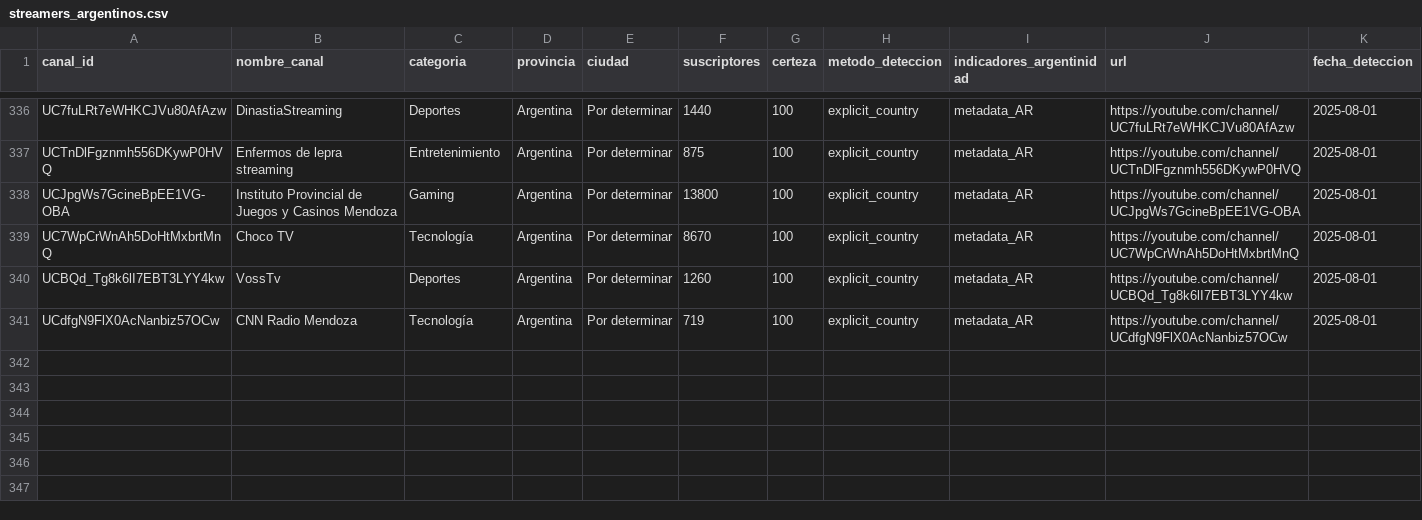
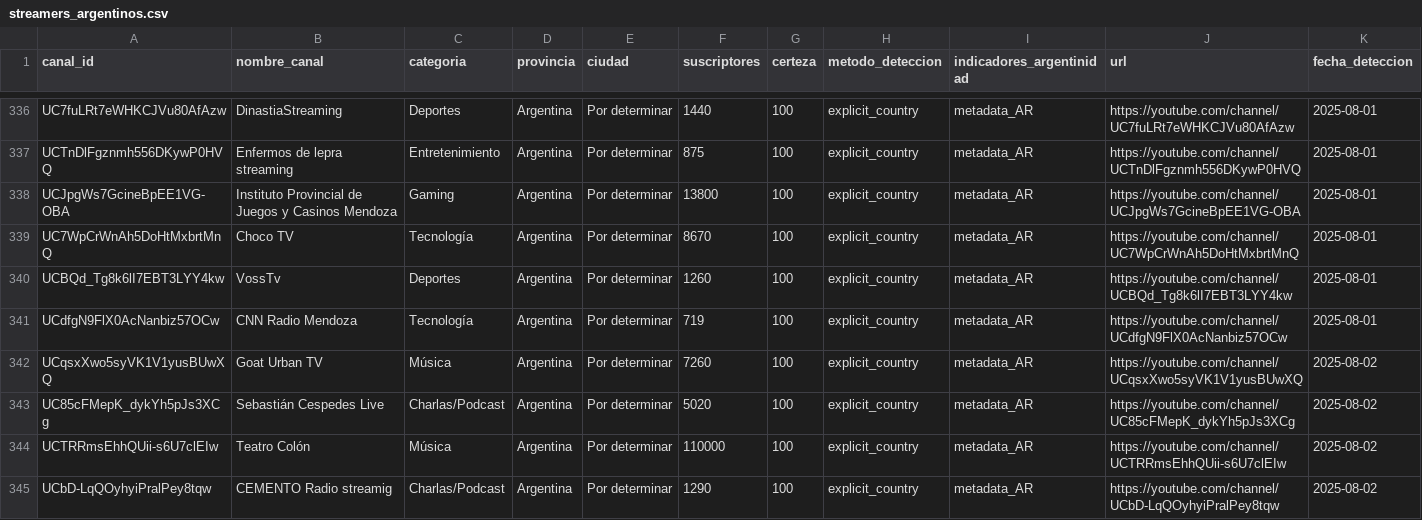
Before and after one commit to PobleteFerreira/cartografia-streaming-argentino-FULL, a CSV file: data/streamers_argentinos.csv, drawn as a sheet; only a part is shown, gaps mark what is left out; rows hold the shown columns only; the diff names each change by its address in the sheet, - before the commit and + after, or states it on an @@ line.

```diff
--- a/data/streamers_argentinos.csv
+++ b/data/streamers_argentinos.csv
+row 342: UCqsxXwo5syVK1V1yusBUwXQ | Goat Urban TV | Música | Argentina | Por determinar | 7260 | 100 | explicit_country | metadata_AR | https://youtube.com/channel/UCqsxXwo5syVK1V1yusBUwXQ | 2025-08-02
+row 343: UC85cFMepK_dykYh5pJs3XCg | Sebastián Cespedes Live | Charlas/Podcast | Argentina | Por determinar | 5020 | 100 | explicit_country | metadata_AR | https://youtube.com/channel/UC85cFMepK_dykYh5pJs3XCg | 2025-08-02
+row 344: UCTRRmsEhhQUii-s6U7clEIw | Teatro Colón | Música | Argentina | Por determinar | 110000 | 100 | explicit_country | metadata_AR | https://youtube.com/channel/UCTRRmsEhhQUii-s6U7clEIw | 2025-08-02
+row 345: UCbD-LqQOyhyiPralPey8tqw | CEMENTO Radio streamig | Charlas/Podcast | Argentina | Por determinar | 1290 | 100 | explicit_country | metadata_AR | https://youtube.com/channel/UCbD-LqQOyhyiPralPey8tqw | 2025-08-02
```
